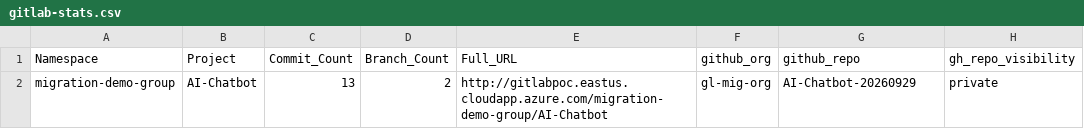
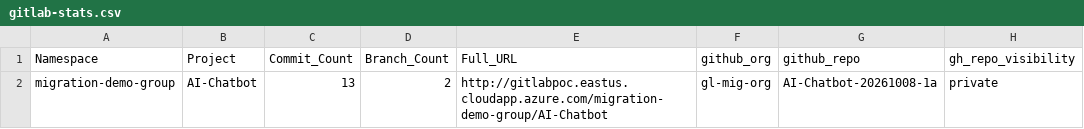
Before and after one commit to kcgh-org/gl2gh-migration-using-gl-exporter, a CSV file: gitlab-stats.csv, drawn as a sheet.

Commit message:
Update gitlab-stats.csv

```diff
--- a/gitlab-stats.csv
+++ b/gitlab-stats.csv
@@ -1,2 +1,2 @@
 Namespace,Project,Commit_Count,Branch_Count,Full_URL,github_org,github_repo,gh_repo_visibility
-migration-demo-group,AI-Chatbot,13,2,http://gitlabpoc.eastus.cloudapp.azure.com/migration-demo-group/AI-Chatbot,gl-mig-org,AI-Chatbot-20260929,private
+migration-demo-group,AI-Chatbot,13,2,http://gitlabpoc.eastus.cloudapp.azure.com/migration-demo-group/AI-Chatbot,gl-mig-org,AI-Chatbot-20261008-1a,private
```
